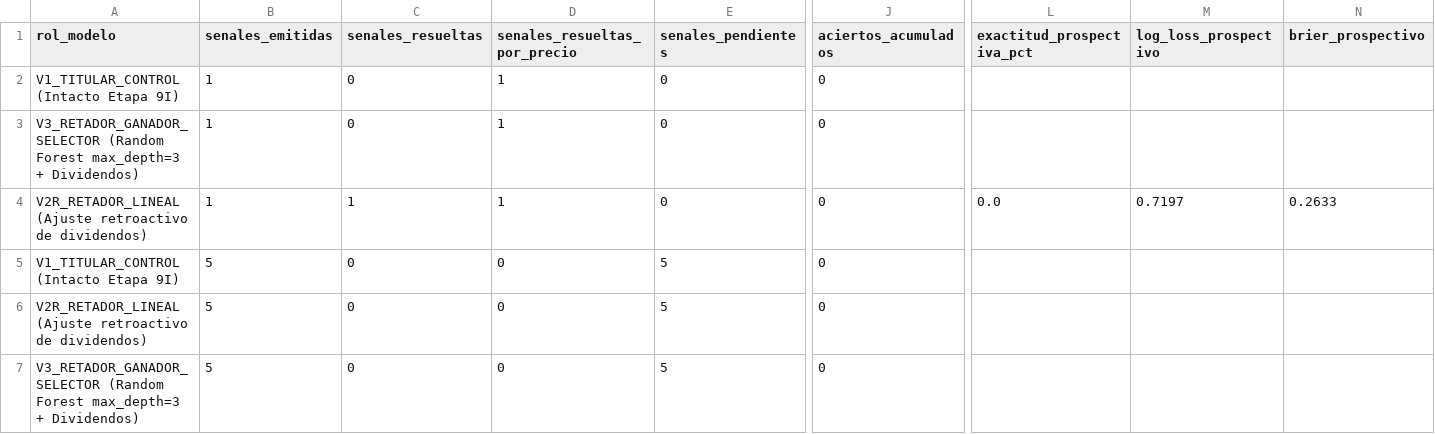
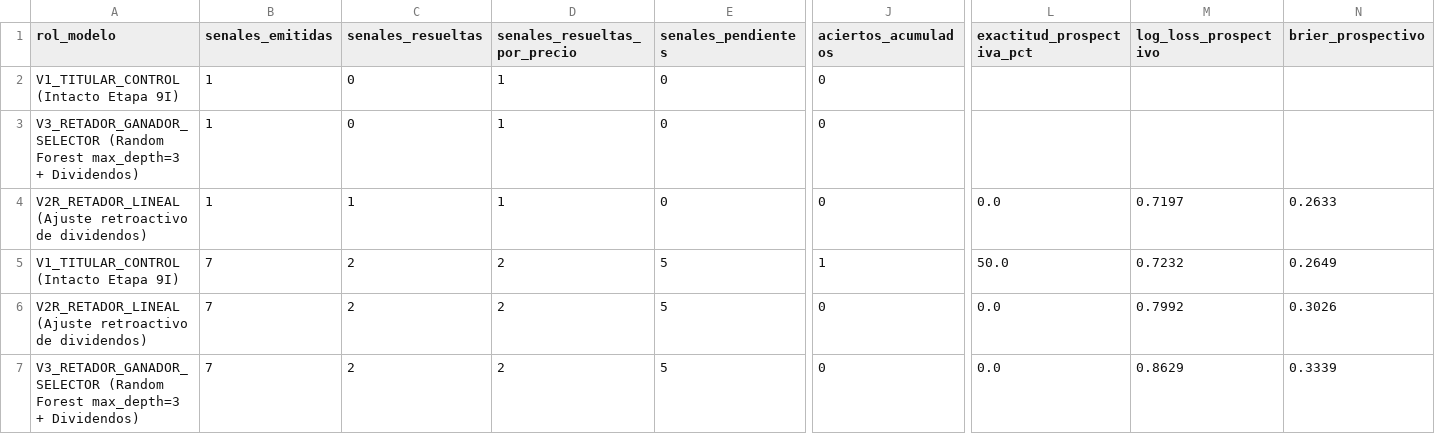
Before and after one commit to gael-meb123/Prisma-bmv, a CSV file: marcador_modelos_prospectivo.csv, drawn as a sheet; only a part is shown, gaps mark what is left out; the diff names each change by its address in the sheet, - before the commit and + after, or states it on an @@ line.

```diff
--- a/marcador_modelos_prospectivo.csv
+++ b/marcador_modelos_prospectivo.csv
-B5:B7 (senales_emitidas): 5
+B5:B7 (senales_emitidas): 7
-C5:C7 (senales_resueltas): 0
+C5:C7 (senales_resueltas): 2
-D5:D7 (senales_resueltas_por_precio): 0
+D5:D7 (senales_resueltas_por_precio): 2
-J5 (aciertos_acumulados): 0
+J5 (aciertos_acumulados): 1
-L5 (exactitud_prospectiva_pct): (empty)
+L5 (exactitud_prospectiva_pct): 50.0
-M5 (log_loss_prospectivo): (empty)
+M5 (log_loss_prospectivo): 0.7232
-N5 (brier_prospectivo): (empty)
+N5 (brier_prospectivo): 0.2649
-L6:L7 (exactitud_prospectiva_pct): (empty)
+L6:L7 (exactitud_prospectiva_pct): 0.0
-M6 (log_loss_prospectivo): (empty)
+M6 (log_loss_prospectivo): 0.7992
-N6 (brier_prospectivo): (empty)
+N6 (brier_prospectivo): 0.3026
-M7 (log_loss_prospectivo): (empty)
+M7 (log_loss_prospectivo): 0.8629
-N7 (brier_prospectivo): (empty)
+N7 (brier_prospectivo): 0.3339
```
Also changed, not shown: bitacora_noticias_boletines_prospectiva.csv, registro_senales_prospectivas_walmex.csv, 8 other files.
